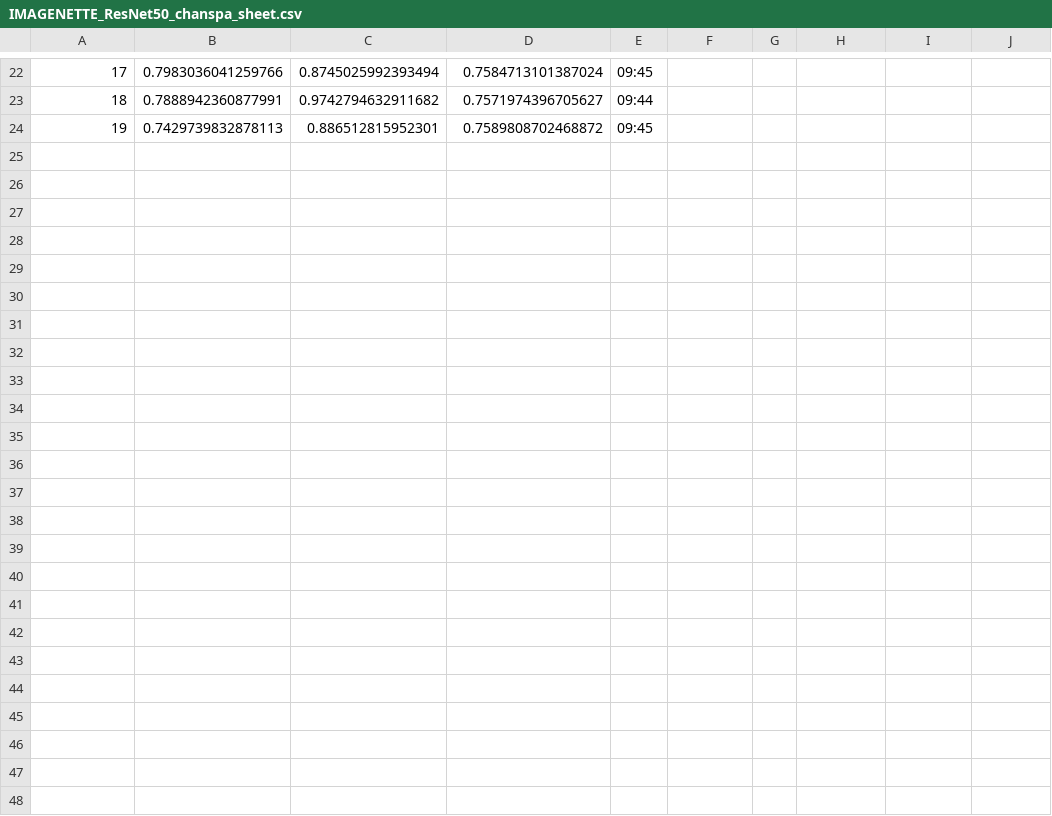
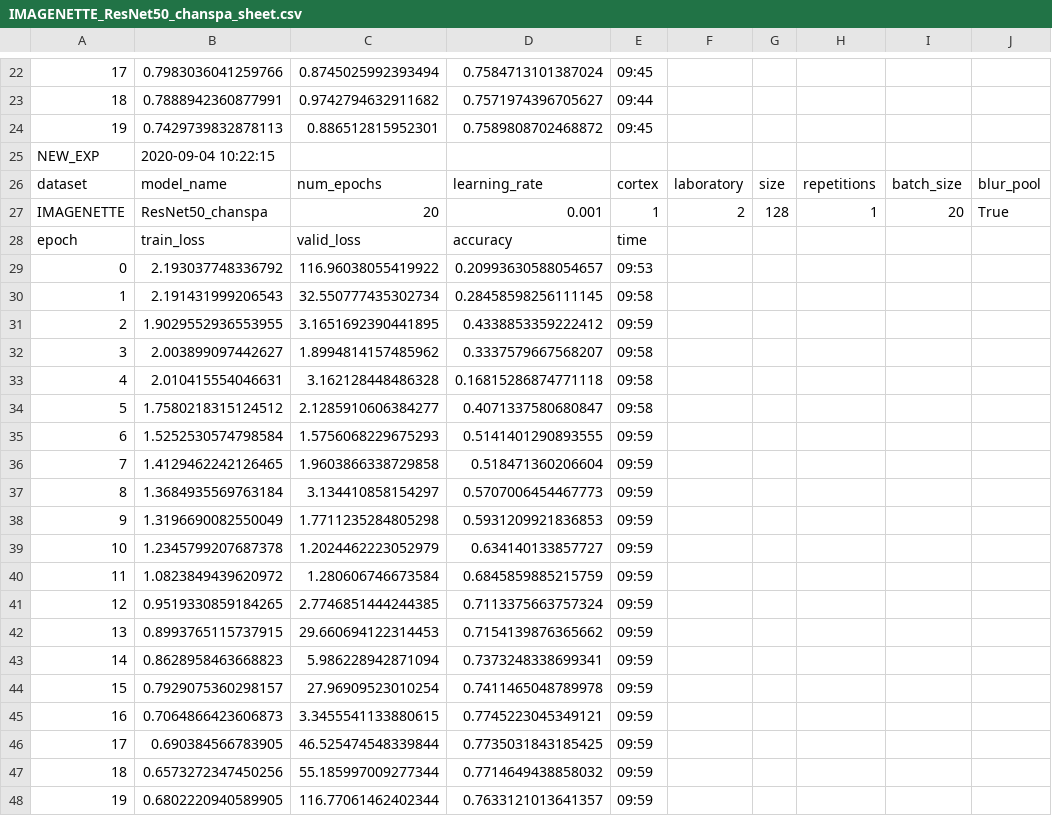
Before and after one commit to SathvikJoel/Deep_Nets_experiments, a CSV file: results/cortex_1/lab_2/IMAGENETTE/ResNet50_chanspa/IMAGENETTE_ResNet50_chanspa_sheet.csv, drawn as a sheet; only a part is shown, gaps mark what is left out; the diff names each change by its address in the sheet, - before the commit and + after, or states it on an @@ line.

```diff
--- a/results/cortex_1/lab_2/IMAGENETTE/ResNet50_chanspa/IMAGENETTE_ResNet50_chanspa_sheet.csv
+++ b/results/cortex_1/lab_2/IMAGENETTE/ResNet50_chanspa/IMAGENETTE_ResNet50_chanspa_sheet.csv
+row 25: NEW_EXP | 2020-09-04 10:22:15
+row 26: dataset | model_name | num_epochs | learning_rate | cortex | laboratory | size | repetitions | batch_size | blur_pool
+row 27: IMAGENETTE | ResNet50_chanspa | 20 | 0.001 | 1 | 2 | 128 | 1 | 20 | True
+row 28: epoch | train_loss | valid_loss | accuracy | time
+row 29: 0 | 2.193037748336792 | 116.96038055419922 | 0.20993630588054657 | 09:53
+row 30: 1 | 2.191431999206543 | 32.550777435302734 | 0.28458598256111145 | 09:58
+row 31: 2 | 1.9029552936553955 | 3.1651692390441895 | 0.4338853359222412 | 09:59
+row 32: 3 | 2.003899097442627 | 1.8994814157485962 | 0.3337579667568207 | 09:58
+row 33: 4 | 2.010415554046631 | 3.162128448486328 | 0.16815286874771118 | 09:58
+row 34: 5 | 1.7580218315124512 | 2.1285910606384277 | 0.4071337580680847 | 09:58
+row 35: 6 | 1.5252530574798584 | 1.5756068229675293 | 0.5141401290893555 | 09:59
+row 36: 7 | 1.4129462242126465 | 1.9603866338729858 | 0.518471360206604 | 09:59
+row 37: 8 | 1.3684935569763184 | 3.134410858154297 | 0.5707006454467773 | 09:59
+row 38: 9 | 1.3196690082550049 | 1.7711235284805298 | 0.5931209921836853 | 09:59
+row 39: 10 | 1.2345799207687378 | 1.2024462223052979 | 0.634140133857727 | 09:59
+row 40: 11 | 1.0823849439620972 | 1.280606746673584 | 0.6845859885215759 | 09:59
+row 41: 12 | 0.9519330859184265 | 2.7746851444244385 | 0.7113375663757324 | 09:59
+row 42: 13 | 0.8993765115737915 | 29.660694122314453 | 0.7154139876365662 | 09:59
+row 43: 14 | 0.8628958463668823 | 5.986228942871094 | 0.7373248338699341 | 09:59
+row 44: 15 | 0.7929075360298157 | 27.96909523010254 | 0.7411465048789978 | 09:59
+row 45: 16 | 0.7064866423606873 | 3.3455541133880615 | 0.7745223045349121 | 09:59
+row 46: 17 | 0.690384566783905 | 46.525474548339844 | 0.7735031843185425 | 09:59
+row 47: 18 | 0.6573272347450256 | 55.185997009277344 | 0.7714649438858032 | 09:59
+row 48: 19 | 0.6802220940589905 | 116.77061462402344 | 0.7633121013641357 | 09:59
```
Also changed, not shown: 2 other files.
